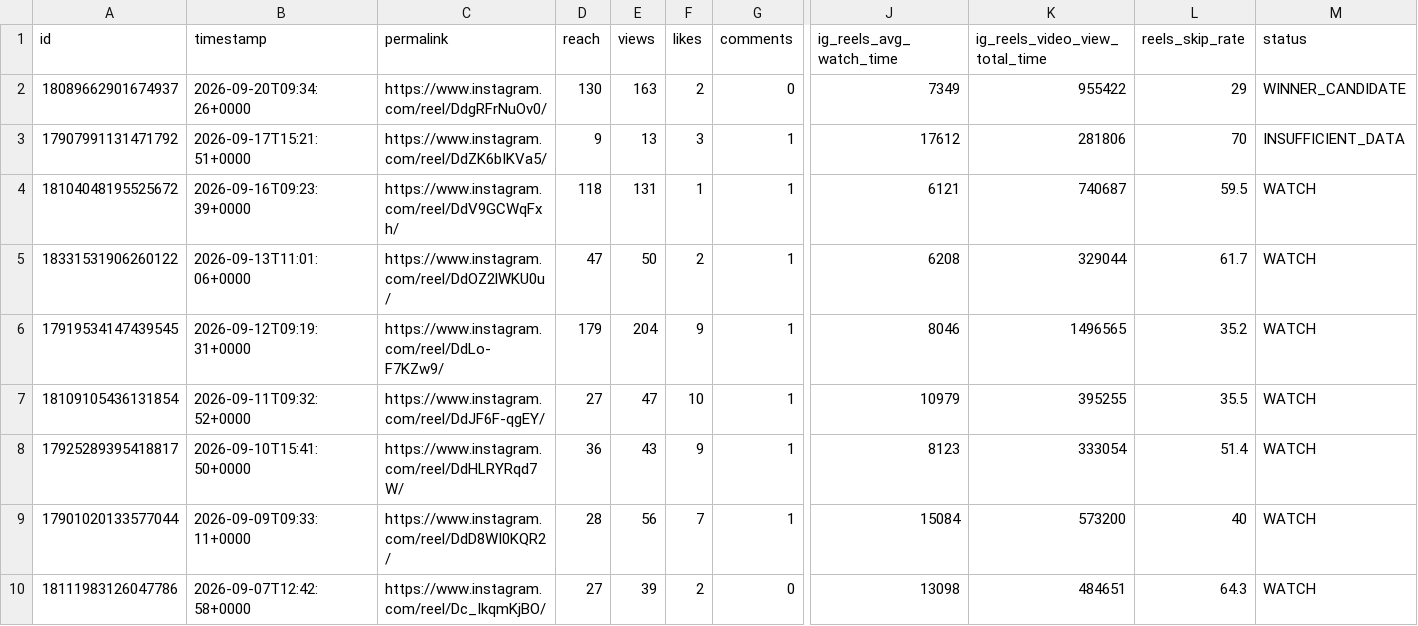
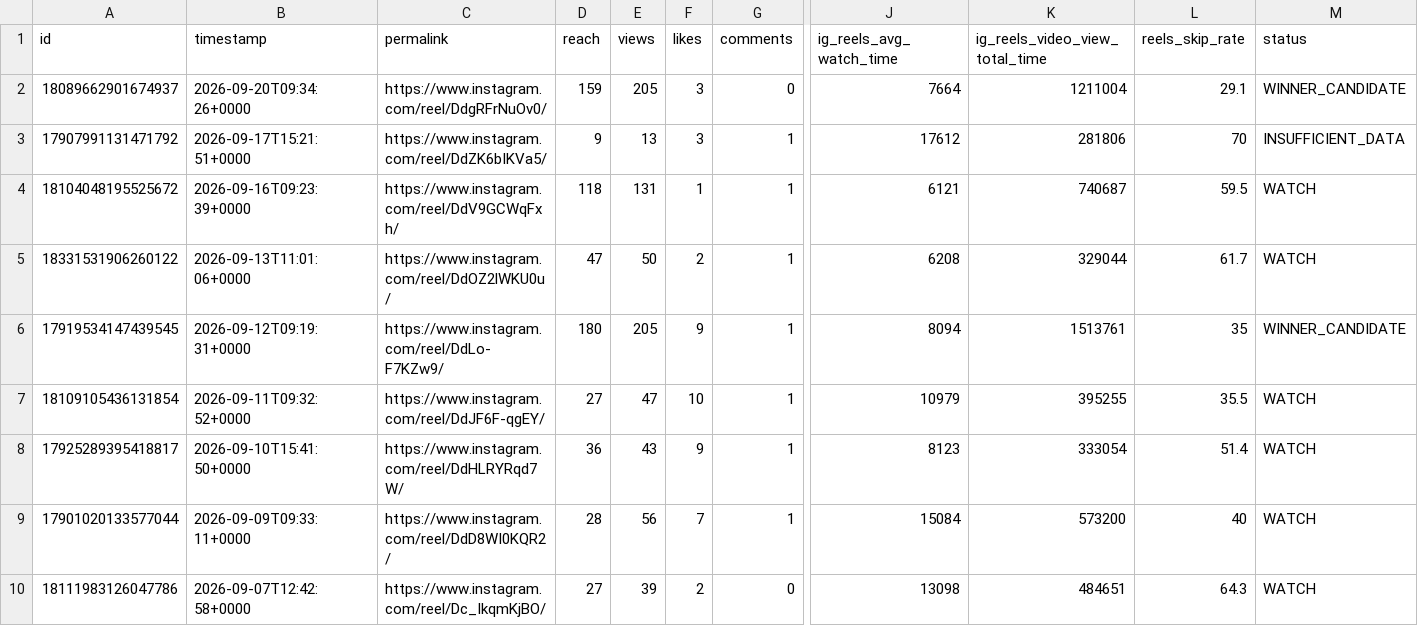
Before and after one commit to Igoranik/yorkie-insights-automation, a CSV file: data/reels_insights_latest.csv, drawn as a sheet; only a part is shown, gaps mark what is left out; the diff names each change by its address in the sheet, - before the commit and + after, or states it on an @@ line.

```diff
--- a/data/reels_insights_latest.csv
+++ b/data/reels_insights_latest.csv
-D2 (reach): 130
+D2 (reach): 159
-E2 (views): 163
+E2 (views): 205
-F2 (likes): 2
+F2 (likes): 3
-J2 (ig_reels_avg_watch_time): 7349
+J2 (ig_reels_avg_watch_time): 7664
-K2 (ig_reels_video_view_total_time): 955422
+K2 (ig_reels_video_view_total_time): 1211004
-L2 (reels_skip_rate): 29
+L2 (reels_skip_rate): 29.1
-D6 (reach): 179
+D6 (reach): 180
-E6 (views): 204
+E6 (views): 205
-J6 (ig_reels_avg_watch_time): 8046
+J6 (ig_reels_avg_watch_time): 8094
-K6 (ig_reels_video_view_total_time): 1496565
+K6 (ig_reels_video_view_total_time): 1513761
-L6 (reels_skip_rate): 35.2
+L6 (reels_skip_rate): 35
-M6 (status): WATCH
+M6 (status): WINNER_CANDIDATE
```
Also changed, not shown: 3 other files.
